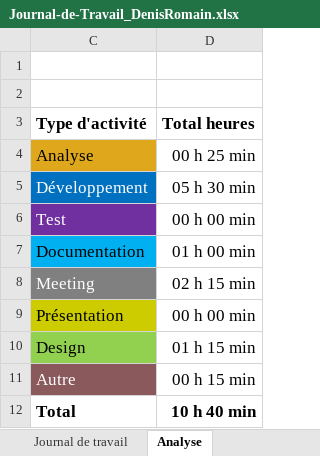
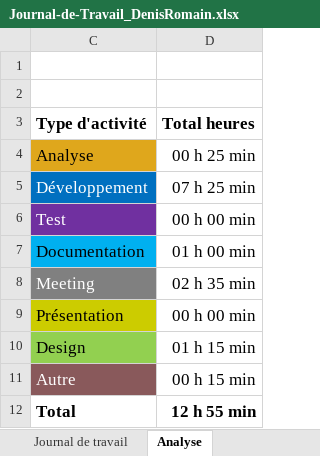
Before and after one commit to romaindenis1/P_Mobile, an Excel workbook: Documentation/Journal-de-Travail_DenisRomain.xlsx, sheet Analyse, drawn as a sheet; values as stored, in another font and other column widths than the file's, no borders; charts and pictures not drawn; the diff names each change by its address in the sheet, - before the commit and + after, or states it on an @@ line.

```diff
--- a/Documentation/Journal-de-Travail_DenisRomain.xlsx (sheet Analyse)
+++ b/Documentation/Journal-de-Travail_DenisRomain.xlsx (sheet Analyse)
-D5 (Total heures): 05 h 30 min
+D5 (Total heures): 07 h 25 min
-D8 (Total heures): 02 h 15 min
+D8 (Total heures): 02 h 35 min
-D12 (Total heures): 10 h 40 min
+D12 (Total heures): 12 h 55 min
```
Also changed, not shown: sheet Journal de travail, hidden cells, charts or pictures.
